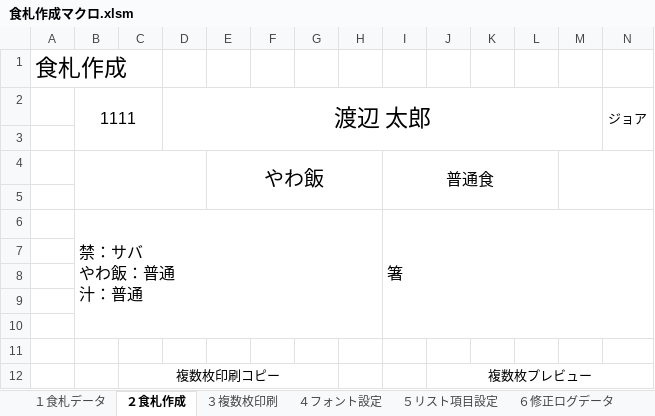
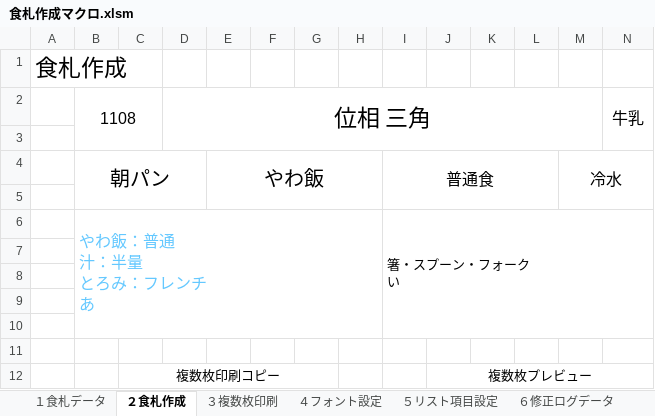
Before and after one commit to nyanparari/FoodCardMaker, an Excel workbook: 食札作成マクロ.xlsm, sheet ２食札作成, drawn as a sheet; values as stored, in another font and other column widths than the file's, no borders; charts and pictures not drawn; removed rows and columns are numbered as before the commit, all else as after; ↵ is a line break in a cell; the diff names each change by its address in the sheet, - before the commit and + after, or states it on an @@ line.

```diff
--- a/食札作成マクロ.xlsm (sheet ２食札作成)
+++ b/食札作成マクロ.xlsm (sheet ２食札作成)
-row 2:  | 1111 |  | 渡辺 太郎 |  |  |  |  |  |  |  |  |  | ジョア
+row 2:  | 1108 |  | 位相 三角 |  |  |  |  |  |  |  |  |  | 牛乳
-B4: (empty)
+B4: 朝パン
-M4: (empty)
+M4: 冷水
-row 6:  | 禁：サバ ↵ やわ飯：普通 ↵ 汁：普通 |  |  |  |  |  |  | 箸
+row 6:  | やわ飯：普通 ↵ 汁：半量 ↵ とろみ：フレンチ ↵ あ |  |  |  |  |  |  | 箸・スプーン・フォーク ↵ い
```
Also changed, not shown: sheet 7全食札書き出し, sheet １食札データ, sheet ６修正ログデータ, charts or pictures.
